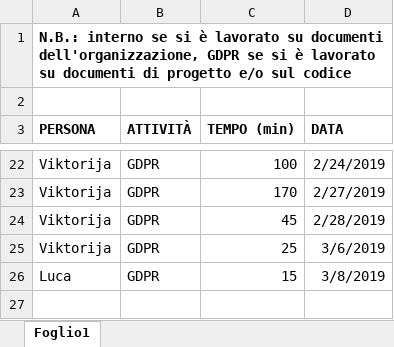
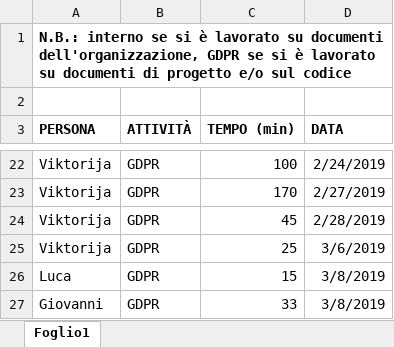
Before and after one commit to Gruppo-Ingegneria-Del-Software-2/Progetto, an Excel workbook: Documentazione/Attività sul progetto/DocAttivProg.xlsx, sheet Foglio1, drawn as a sheet; only a part is shown, gaps mark what is left out; values as stored, in another font and other column widths than the file's, no borders; the diff names each change by its address in the sheet, - before the commit and + after, or states it on an @@ line.

```diff
--- a/Documentazione/Attività sul progetto/DocAttivProg.xlsx (sheet Foglio1)
+++ b/Documentazione/Attività sul progetto/DocAttivProg.xlsx (sheet Foglio1)
+row 27: Giovanni | GDPR | 33 | 3/8/2019
```
Also changed, not shown: 6 other files.
